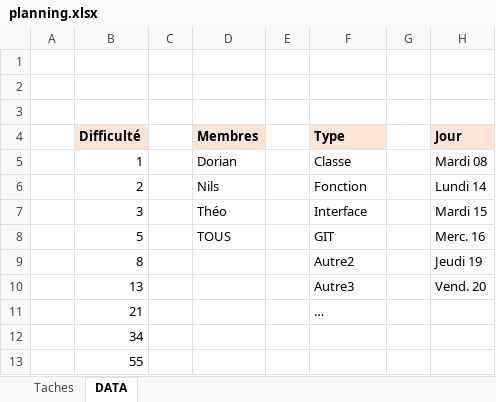
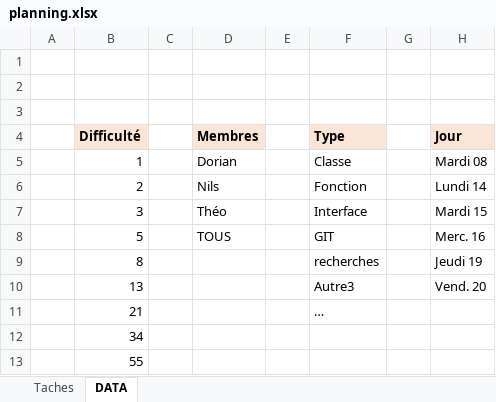
Before and after one commit to KDlotusk/Aqua-Guardian, an Excel workbook: planning.xlsx, sheet DATA, drawn as a sheet; values as stored, in another font and other column widths than the file's, no borders; the diff names each change by its address in the sheet, - before the commit and + after, or states it on an @@ line.

```diff
--- a/planning.xlsx (sheet DATA)
+++ b/planning.xlsx (sheet DATA)
-F9 (Type): Autre2
+F9 (Type): recherches
```
Also changed, not shown: sheet Taches.
